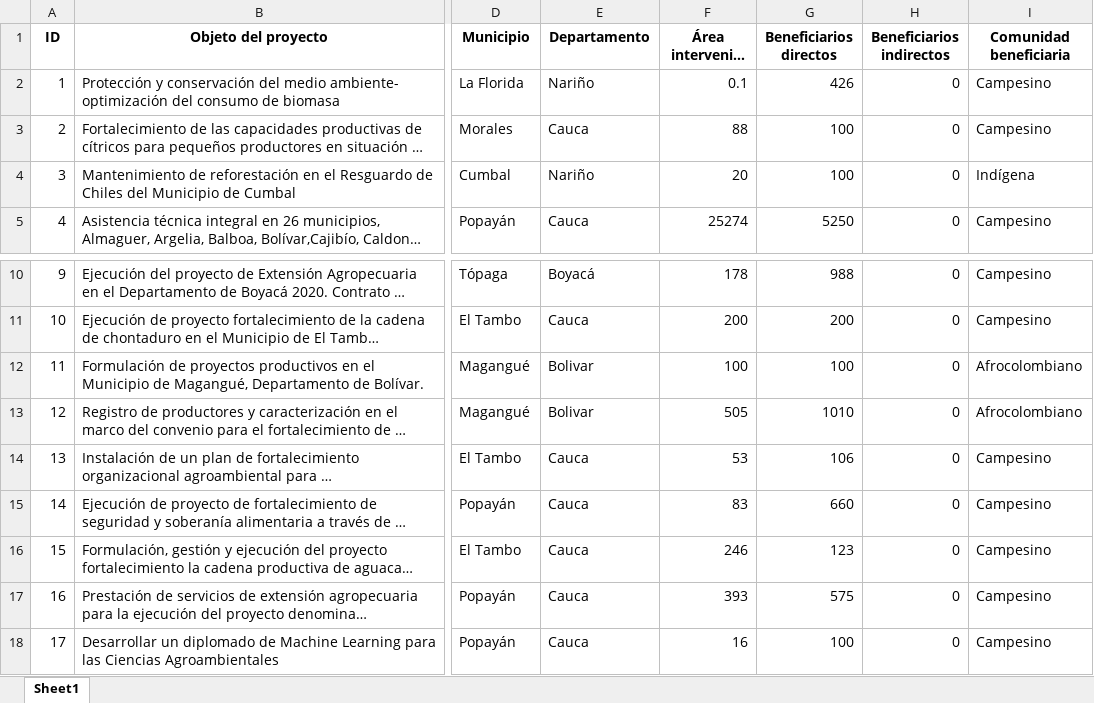
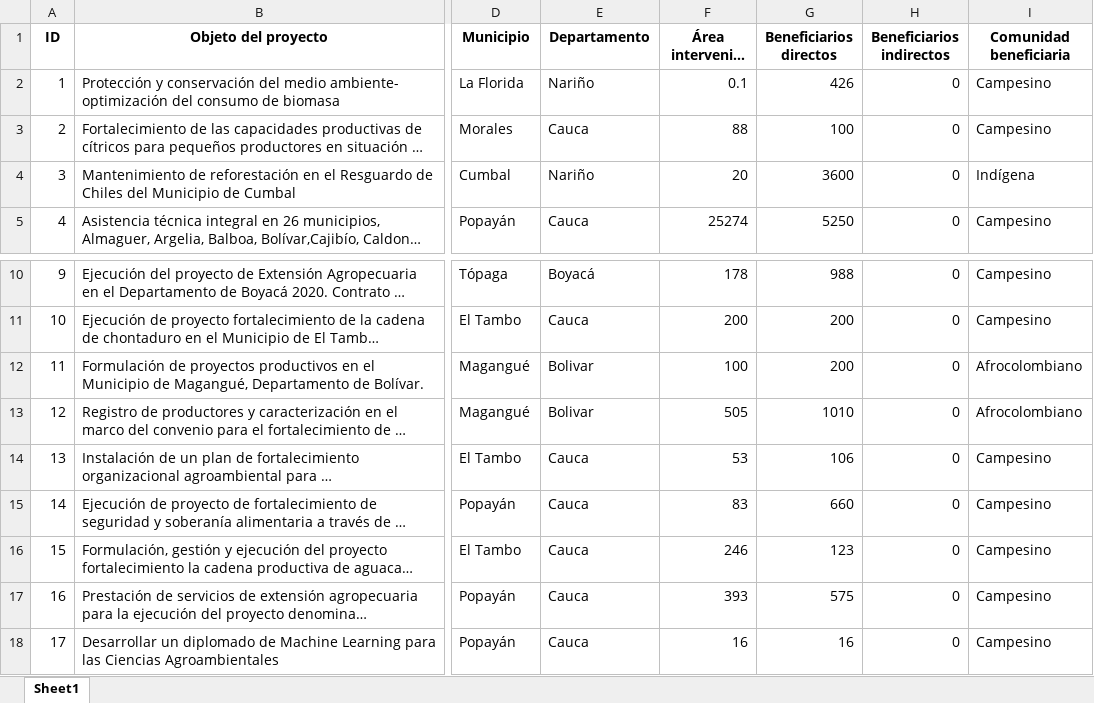
Before and after one commit to cvportillac/dashboard-aip, an Excel workbook: data/proyectos.xlsx, sheet Sheet1, drawn as a sheet; only a part is shown, gaps mark what is left out; long unchanged cells end in …; values as stored, in another font and other column widths than the file's, no borders; the diff names each change by its address in the sheet, - before the commit and + after, or states it on an @@ line.

```diff
--- a/data/proyectos.xlsx (sheet Sheet1)
+++ b/data/proyectos.xlsx (sheet Sheet1)
-G4 (Beneficiarios directos): 100
+G4 (Beneficiarios directos): 3600
-G12 (Beneficiarios directos): 100
+G12 (Beneficiarios directos): 200
-G18 (Beneficiarios directos): 100
+G18 (Beneficiarios directos): 16
```
Also changed, not shown: 4 other files.
